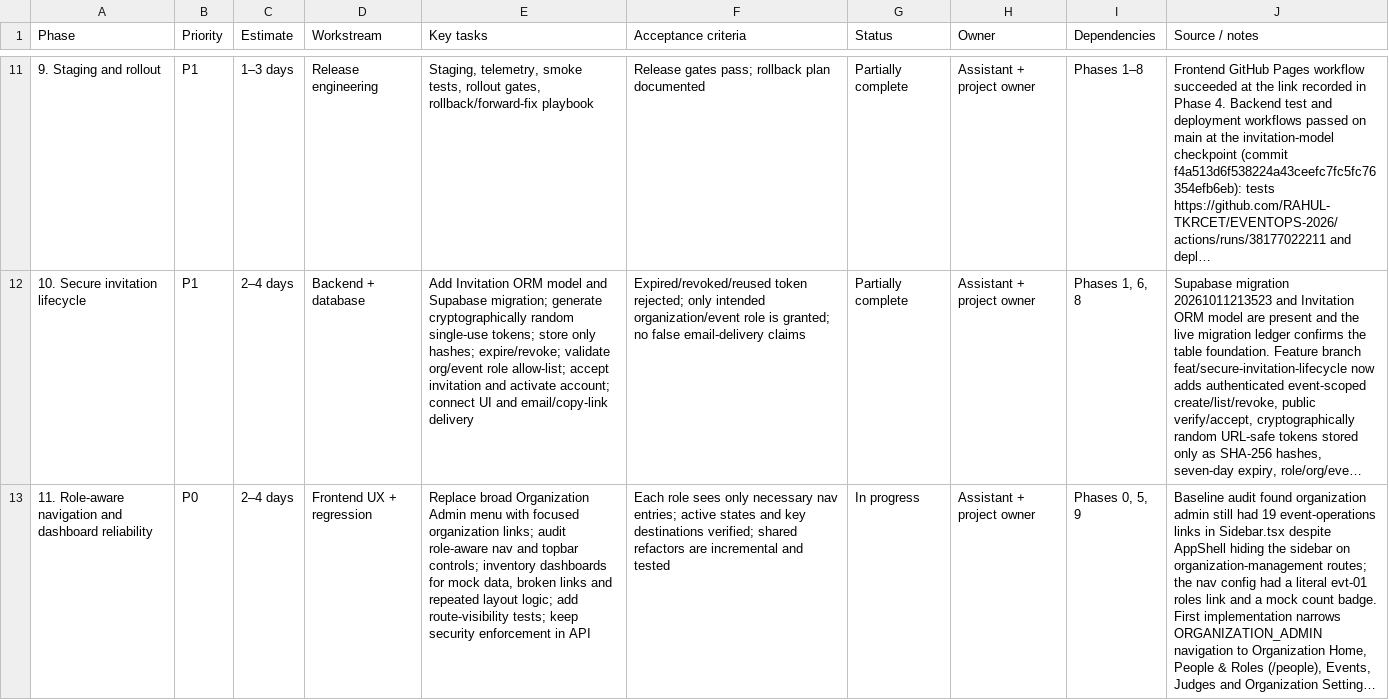
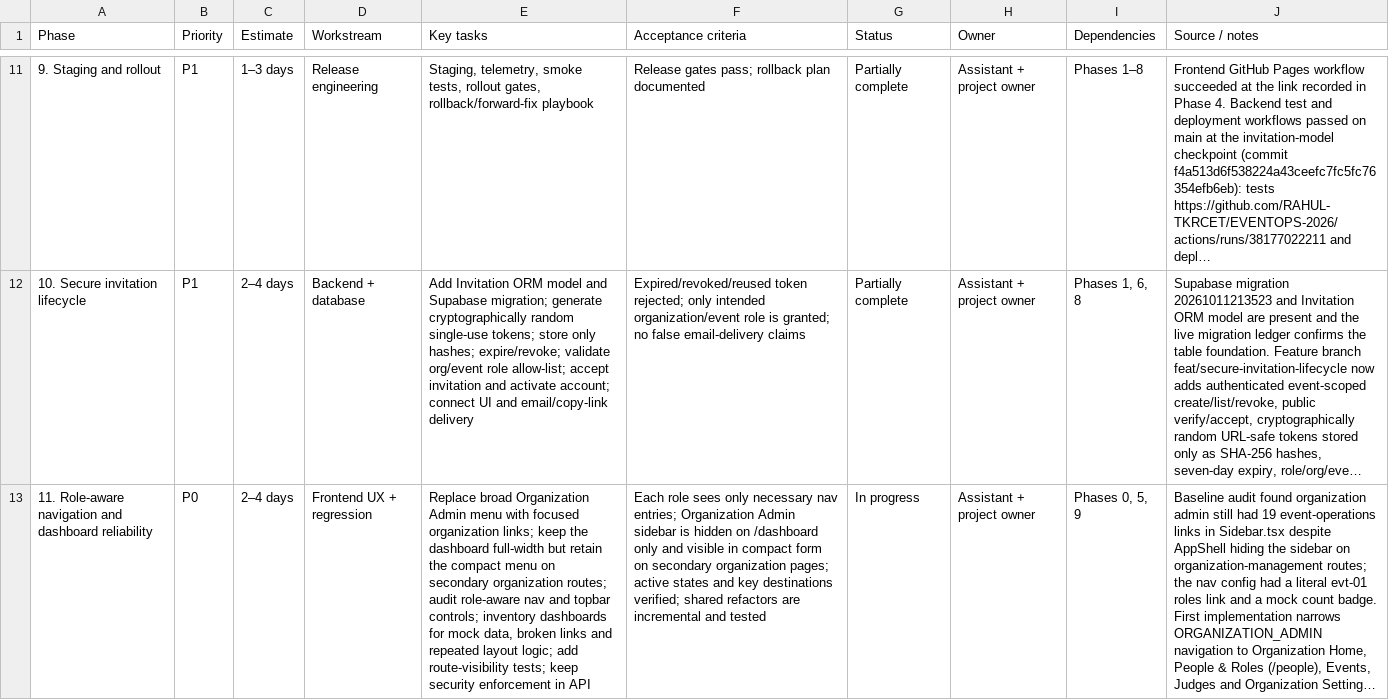
Before and after one commit to RAHUL-TKRCET/EVENTOPS-2026, a CSV file: data/roadmap.csv, drawn as a sheet; only a part is shown, gaps mark what is left out; long unchanged cells end in …; the diff names each change by its address in the sheet, - before the commit and + after, or states it on an @@ line.

Commit message:
docs(roadmap): clarify compact org subpage navigation

```diff
--- a/data/roadmap.csv
+++ b/data/roadmap.csv
-E13 (Key tasks): …organization links; audit role-aware…
+E13 (Key tasks): …organization links; keep the dashboard full-width but retain the compact menu on secondary organization routes; audit role-aware…
-F13 (Acceptance criteria): …nav entries; active states…
+F13 (Acceptance criteria): …nav entries; Organization Admin sidebar is hidden on /dashboard only and visible in compact form on secondary organization pages; active states…
```
